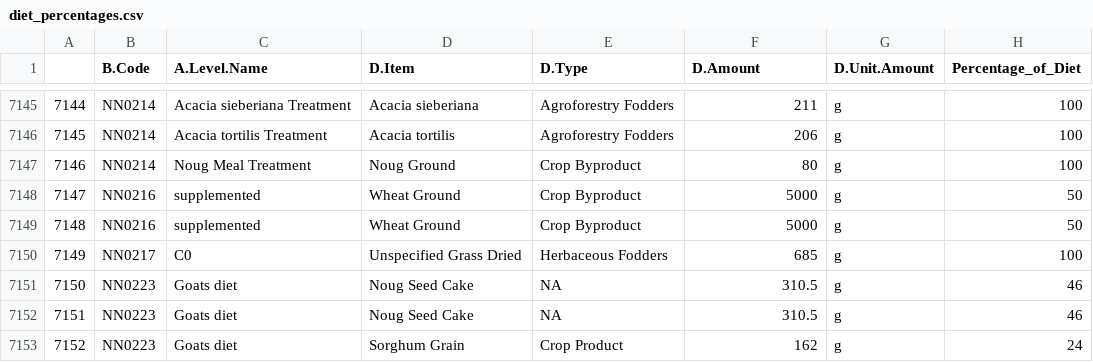
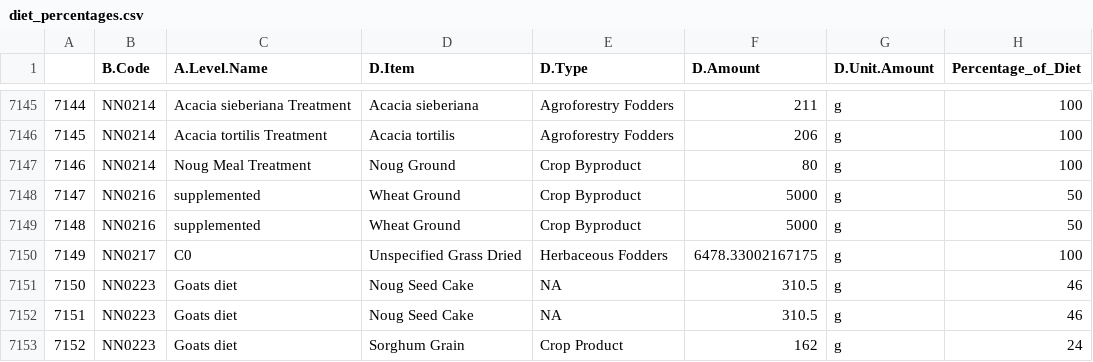
Before and after one commit to ERAgriculture/Emission_Analysis, a CSV file: data/diet_percentages.csv, drawn as a sheet; only a part is shown, gaps mark what is left out; the diff covers the shown part only.

```diff
--- a/data/diet_percentages.csv
+++ b/data/diet_percentages.csv
@@ -7149,3 +7149,3 @@
 "7148","NN0216","supplemented","Wheat Ground","Crop Byproduct",5000,"g",50
-"7149","NN0217","C0","Unspecified Grass Dried","Herbaceous Fodders",685,"g",100
+"7149","NN0217","C0","Unspecified Grass Dried","Herbaceous Fodders",6478.33002167175,"g",100
 "7150","NN0223","Goats diet","Noug Seed Cake",NA,310.5,"g",46
```
Also changed, not shown: 20 edited cells elsewhere in this file, data/GE_Combined.csv, data/classif_ing_simple.csv, 31 other files.
